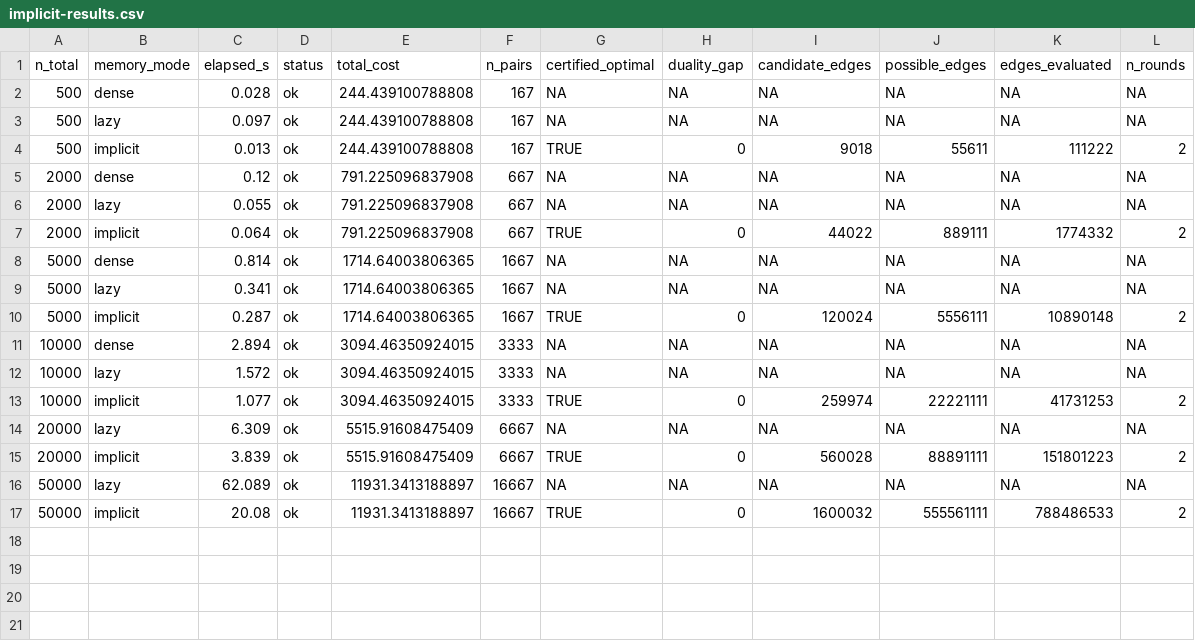
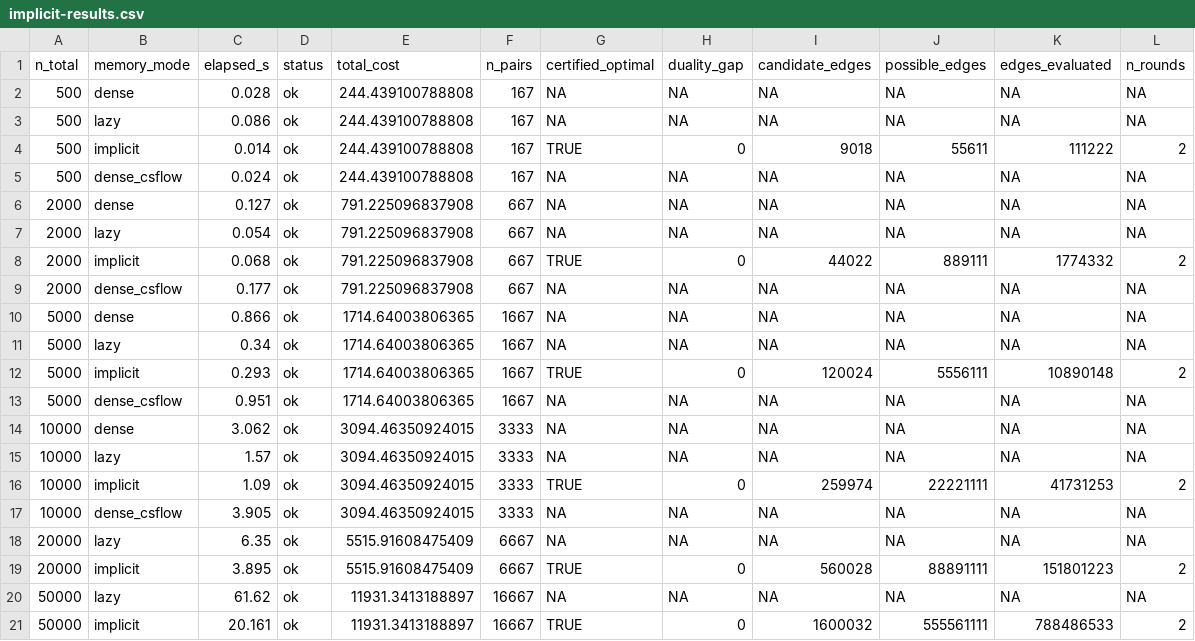
Before and after one commit to gcol33/couplr, a CSV file: paper/implicit-results.csv, drawn as a sheet.

```diff
--- a/paper/implicit-results.csv
+++ b/paper/implicit-results.csv
@@ -2,16 +2,20 @@
 500,"dense",0.028,"ok",244.439100788808,167,NA,NA,NA,NA,NA,NA
-500,"lazy",0.097,"ok",244.439100788808,167,NA,NA,NA,NA,NA,NA
-500,"implicit",0.013,"ok",244.439100788808,167,TRUE,0,9018,55611,111222,2
-2000,"dense",0.12,"ok",791.225096837908,667,NA,NA,NA,NA,NA,NA
-2000,"lazy",0.055,"ok",791.225096837908,667,NA,NA,NA,NA,NA,NA
-2000,"implicit",0.064,"ok",791.225096837908,667,TRUE,0,44022,889111,1774332,2
-5000,"dense",0.814,"ok",1714.64003806365,1667,NA,NA,NA,NA,NA,NA
-5000,"lazy",0.341,"ok",1714.64003806365,1667,NA,NA,NA,NA,NA,NA
-5000,"implicit",0.287,"ok",1714.64003806365,1667,TRUE,0,120024,5556111,10890148,2
-10000,"dense",2.894,"ok",3094.46350924015,3333,NA,NA,NA,NA,NA,NA
-10000,"lazy",1.572,"ok",3094.46350924015,3333,NA,NA,NA,NA,NA,NA
-10000,"implicit",1.077,"ok",3094.46350924015,3333,TRUE,0,259974,22221111,41731253,2
-20000,"lazy",6.309,"ok",5515.91608475409,6667,NA,NA,NA,NA,NA,NA
-20000,"implicit",3.839,"ok",5515.91608475409,6667,TRUE,0,560028,88891111,151801223,2
-50000,"lazy",62.089,"ok",11931.3413188897,16667,NA,NA,NA,NA,NA,NA
-50000,"implicit",20.08,"ok",11931.3413188897,16667,TRUE,0,1600032,555561111,788486533,2
+500,"lazy",0.086,"ok",244.439100788808,167,NA,NA,NA,NA,NA,NA
+500,"implicit",0.014,"ok",244.439100788808,167,TRUE,0,9018,55611,111222,2
+500,"dense_csflow",0.024,"ok",244.439100788808,167,NA,NA,NA,NA,NA,NA
+2000,"dense",0.127,"ok",791.225096837908,667,NA,NA,NA,NA,NA,NA
+2000,"lazy",0.054,"ok",791.225096837908,667,NA,NA,NA,NA,NA,NA
+2000,"implicit",0.068,"ok",791.225096837908,667,TRUE,0,44022,889111,1774332,2
+2000,"dense_csflow",0.177,"ok",791.225096837908,667,NA,NA,NA,NA,NA,NA
+5000,"dense",0.866,"ok",1714.64003806365,1667,NA,NA,NA,NA,NA,NA
+5000,"lazy",0.34,"ok",1714.64003806365,1667,NA,NA,NA,NA,NA,NA
+5000,"implicit",0.293,"ok",1714.64003806365,1667,TRUE,0,120024,5556111,10890148,2
+5000,"dense_csflow",0.951,"ok",1714.64003806365,1667,NA,NA,NA,NA,NA,NA
+10000,"dense",3.062,"ok",3094.46350924015,3333,NA,NA,NA,NA,NA,NA
+10000,"lazy",1.57,"ok",3094.46350924015,3333,NA,NA,NA,NA,NA,NA
+10000,"implicit",1.09,"ok",3094.46350924015,3333,TRUE,0,259974,22221111,41731253,2
+10000,"dense_csflow",3.905,"ok",3094.46350924015,3333,NA,NA,NA,NA,NA,NA
+20000,"lazy",6.35,"ok",5515.91608475409,6667,NA,NA,NA,NA,NA,NA
+20000,"implicit",3.895,"ok",5515.91608475409,6667,TRUE,0,560028,88891111,151801223,2
+50000,"lazy",61.62,"ok",11931.3413188897,16667,NA,NA,NA,NA,NA,NA
+50000,"implicit",20.161,"ok",11931.3413188897,16667,TRUE,0,1600032,555561111,788486533,2
```
Also changed, not shown: paper/path-points.csv, paper/rjournal/data/implicit-results.csv, 12 other files.
